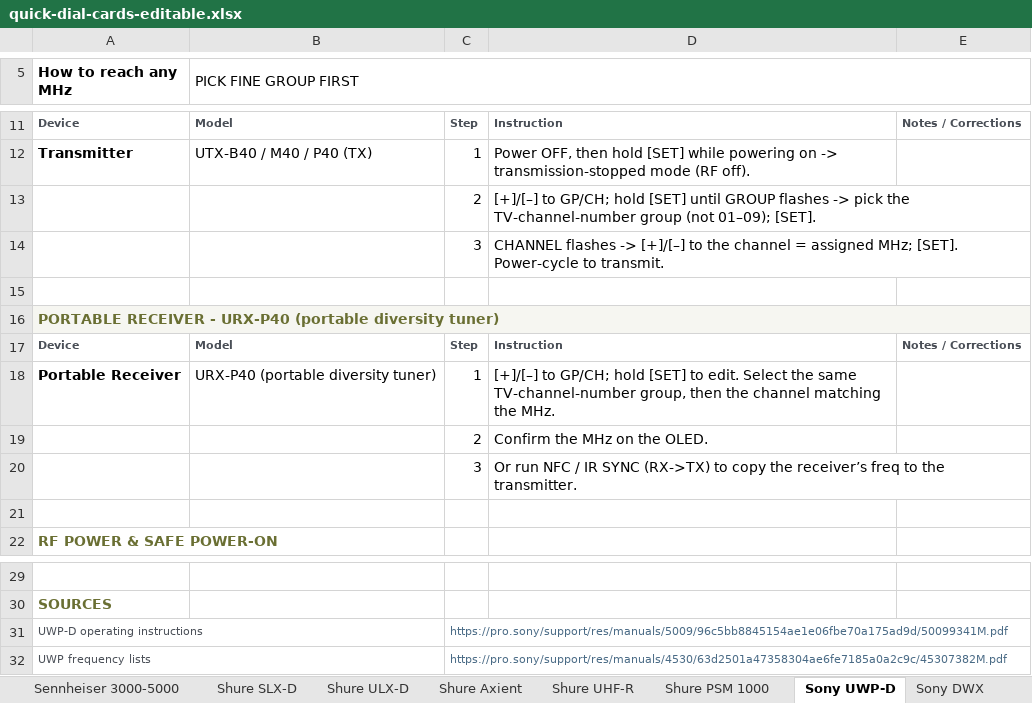
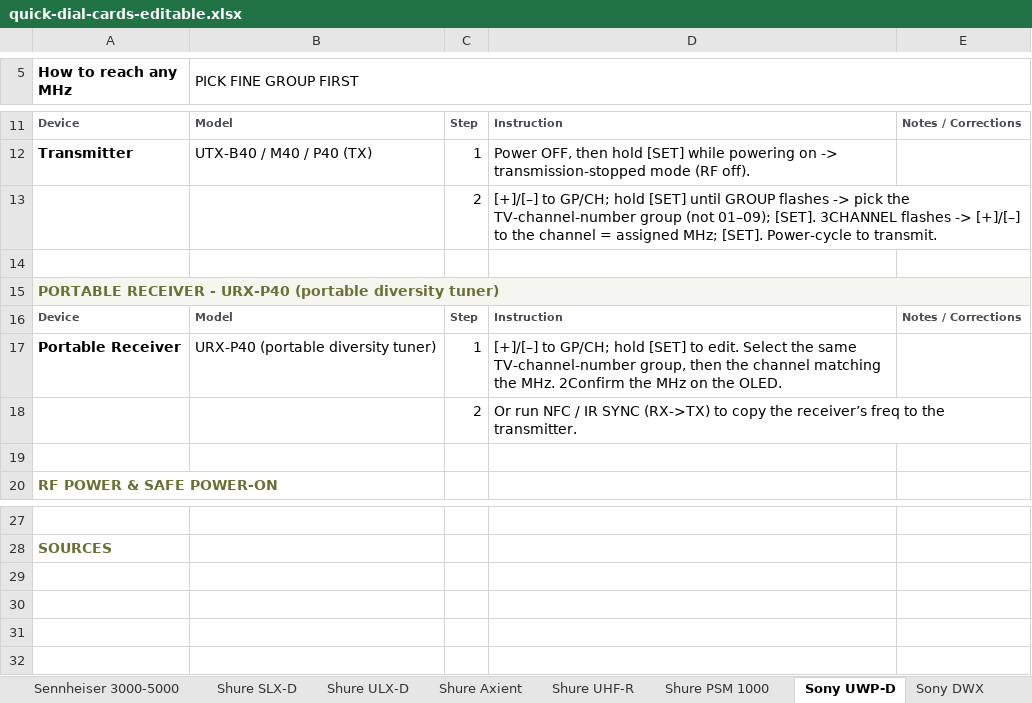
Before and after one commit to wcolding/quick-dial-cards, an Excel workbook: quick-dial-cards-editable.xlsx, sheet Sony UWP-D, drawn as a sheet; only a part is shown, gaps mark what is left out; values as stored, in another font and other column widths than the file's, no borders; removed rows and columns are numbered as before the commit, all else as after; the diff names each change by its address in the sheet, - before the commit and + after, or states it on an @@ line.

```diff
--- a/quick-dial-cards-editable.xlsx (sheet Sony UWP-D)
+++ b/quick-dial-cards-editable.xlsx (sheet Sony UWP-D)
-D13: …01–09); [SET].
+D13: …01–09); [SET]. 3CHANNEL flashes -> [+]/[–] to the channel = assigned MHz; [SET]. Power-cycle to transmit.
-row 14:  |  | 3 | CHANNEL flashes -> [+]/[–] to the channel = assigned MHz; [SET]. Power-cycle to transmit.
-D17: …the MHz.
+D17: …the MHz. 2Confirm the MHz on the OLED.
-D18: Confirm the MHz on the OLED.
+D18: Or run NFC / IR SYNC (RX->TX) to copy the receiver’s freq to the transmitter.
-row 20:  |  | 3 | Or run NFC / IR SYNC (RX->TX) to copy the receiver’s freq to the transmitter.
-row 31: UWP-D operating instructions |  | https://pro.sony/support/res/manuals/5009/96c5bb8845154ae1e06fbe70a175ad9d/50099341M.pdf
-row 32: UWP frequency lists |  | https://pro.sony/support/res/manuals/4530/63d2501a47358304ae6fe7185a0a2c9c/45307382M.pdf
```
Also changed, not shown: sheet Zaxcom, sheet Teradek, sheet Sennheiser EW-DX, sheet Lectrosonics Duet, sheet Sennheiser ew G3-G4, sheet Lectrosonics D Squared, 18 more sheets, 1 other file.
